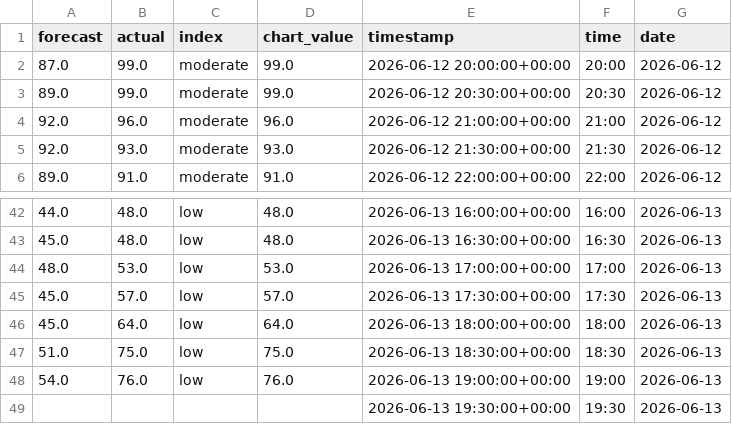
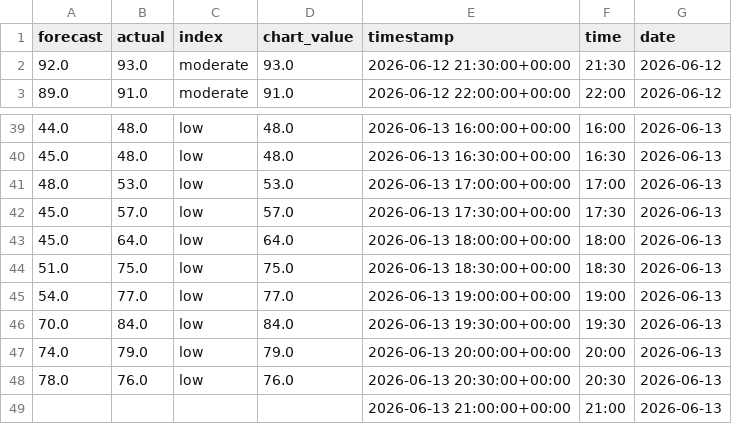
Before and after one commit to olliebranston/the-new-current-site, a CSV file: data/cleaned-live-carbon-intensity.csv, drawn as a sheet; only a part is shown, gaps mark what is left out.

```diff
--- a/data/cleaned-live-carbon-intensity.csv
+++ b/data/cleaned-live-carbon-intensity.csv
@@ -1,5 +1,2 @@
 forecast,actual,index,chart_value,timestamp,time,date
-87.0,99.0,moderate,99.0,2026-06-12 20:00:00+00:00,20:00,2026-06-12
-89.0,99.0,moderate,99.0,2026-06-12 20:30:00+00:00,20:30,2026-06-12
-92.0,96.0,moderate,96.0,2026-06-12 21:00:00+00:00,21:00,2026-06-12
 92.0,93.0,moderate,93.0,2026-06-12 21:30:00+00:00,21:30,2026-06-12
@@ -47,3 +44,6 @@ forecast,actual,index,chart_value,timestamp,time,date
 51.0,75.0,low,75.0,2026-06-13 18:30:00+00:00,18:30,2026-06-13
-54.0,76.0,low,76.0,2026-06-13 19:00:00+00:00,19:00,2026-06-13
-,,,,2026-06-13 19:30:00+00:00,19:30,2026-06-13
+54.0,77.0,low,77.0,2026-06-13 19:00:00+00:00,19:00,2026-06-13
+70.0,84.0,low,84.0,2026-06-13 19:30:00+00:00,19:30,2026-06-13
+74.0,79.0,low,79.0,2026-06-13 20:00:00+00:00,20:00,2026-06-13
+78.0,76.0,low,76.0,2026-06-13 20:30:00+00:00,20:30,2026-06-13
+,,,,2026-06-13 21:00:00+00:00,21:00,2026-06-13
```
Also changed, not shown: data/cleaned-live-generation-mix.csv, data/cleaned-live-power-price.csv, 8 other files.
